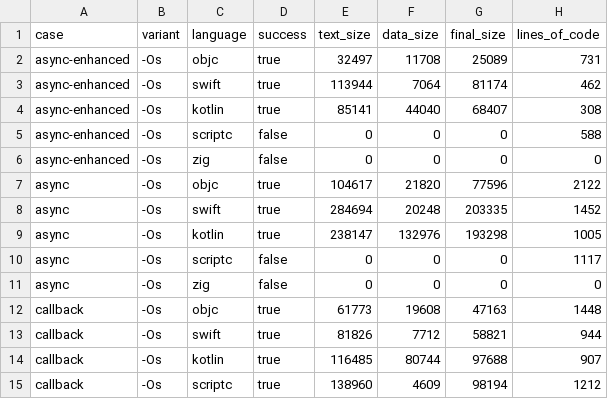
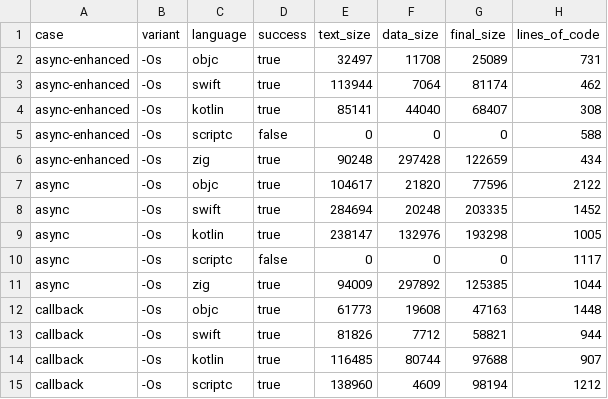
Before and after one commit to xinzhengzhang/ios-cross-language-size-benchmark, a CSV file: results.csv, drawn as a sheet; only a part is shown.

```diff
--- a/results.csv
+++ b/results.csv
@@ -5,3 +5,3 @@ async-enhanced,-Os,kotlin,true,85141,44040,68407,308
 async-enhanced,-Os,scriptc,false,0,0,0,588
-async-enhanced,-Os,zig,false,0,0,0,0
+async-enhanced,-Os,zig,true,90248,297428,122659,434
 async,-Os,objc,true,104617,21820,77596,2122
@@ -10,3 +10,3 @@ async,-Os,kotlin,true,238147,132976,193298,1005
 async,-Os,scriptc,false,0,0,0,1117
-async,-Os,zig,false,0,0,0,0
+async,-Os,zig,true,94009,297892,125385,1044
 callback,-Os,objc,true,61773,19608,47163,1448
```
Also changed, not shown: 7 other files.
